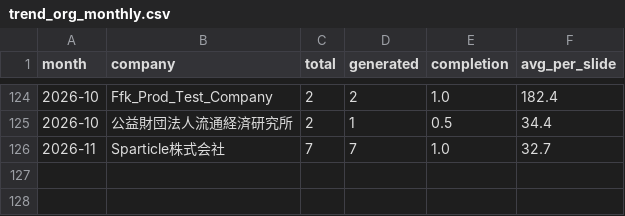
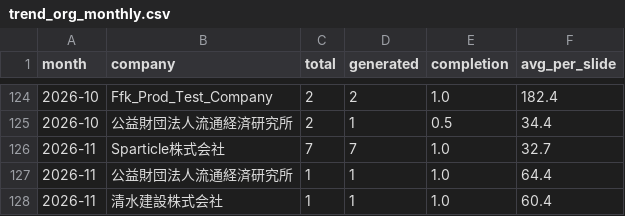
Before and after one commit to Tina0529/bops-ppt-dashboard, a CSV file: docs/data/trend_org_monthly.csv, drawn as a sheet; only a part is shown, gaps mark what is left out; the diff names each change by its address in the sheet, - before the commit and + after, or states it on an @@ line.

Commit message:
data: dashboard update 2026-11-06

```diff
--- a/docs/data/trend_org_monthly.csv
+++ b/docs/data/trend_org_monthly.csv
+row 127: 2026-11 | 公益財団法人流通経済研究所 | 1 | 1 | 1.0 | 64.4
+row 128: 2026-11 | 清水建設株式会社 | 1 | 1 | 1.0 | 60.4
```
Also changed, not shown: docs/data/trend_daily.csv, docs/data/trend_monthly.csv, 4 other files.
